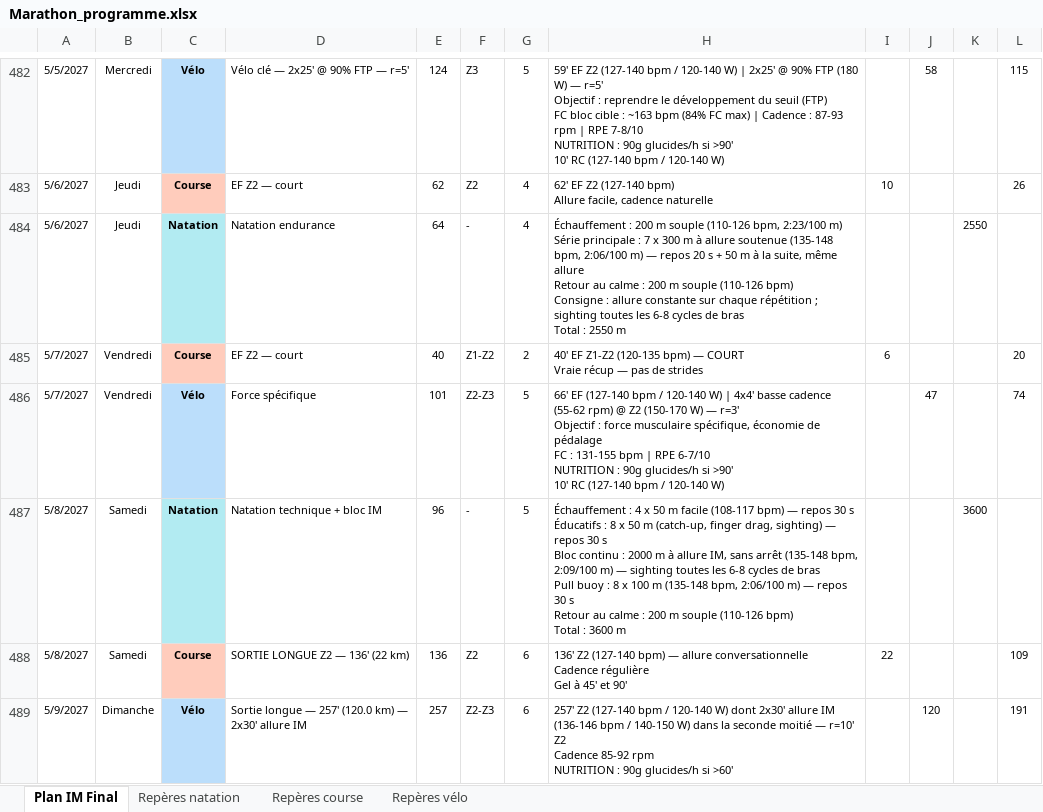
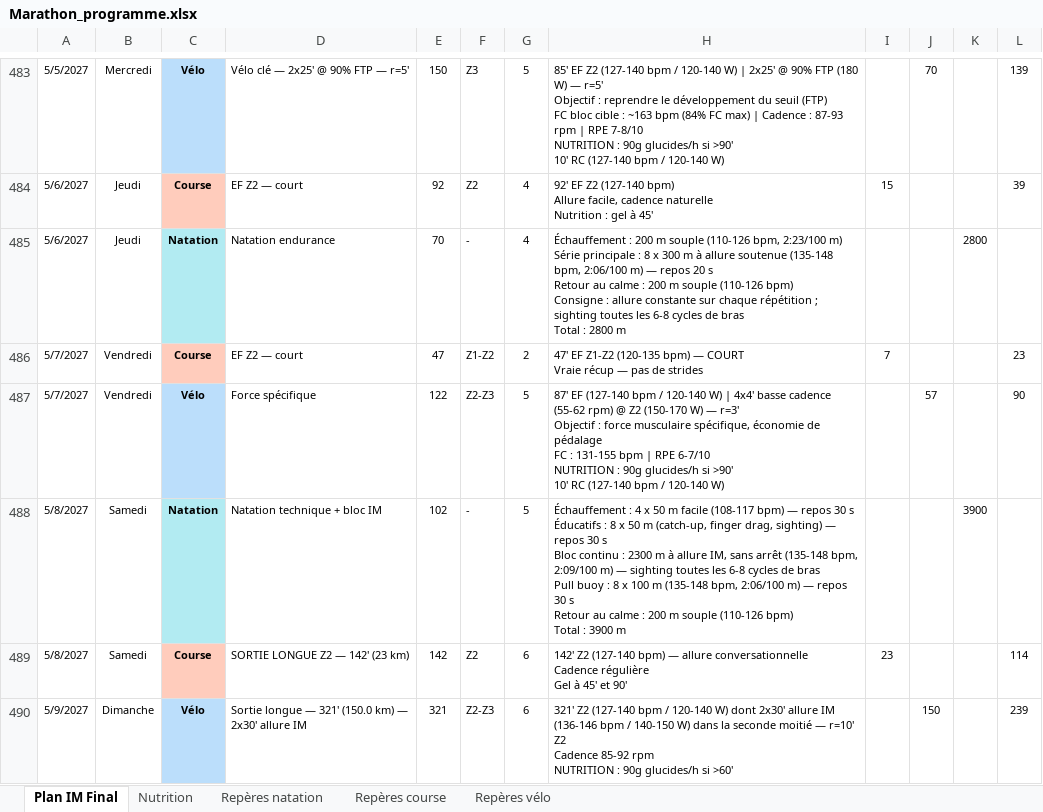
Before and after one commit to Parzio94/polar-ai-sync, an Excel workbook: Marathon_programme.xlsx, sheet Plan IM Final, drawn as a sheet; only a part is shown, gaps mark what is left out; values as stored, in another font and other column widths than the file's, no borders; addresses are those after the commit; ↵ is a line break in a cell; the diff covers the shown part only; the diff names each change by its address in the sheet, - before the commit and + after, or states it on an @@ line.

```diff
--- a/Marathon_programme.xlsx (sheet Plan IM Final)
+++ b/Marathon_programme.xlsx (sheet Plan IM Final)
+sheet tab: Nutrition
-E483: 124
+E483: 150
-H483: 59' EF Z2…
+H483: 85' EF Z2…
-J483: 58
+J483: 70
-L483: 115
+L483: 139
-E484: 62
+E484: 92
-H484: 62' EF Z2 (127-140 bpm) ↵ Allure facile, cadence naturelle
+H484: 92' EF Z2 (127-140 bpm) ↵ Allure facile, cadence naturelle ↵ Nutrition : gel à 45'
-I484: 10
+I484: 15
-L484: 26
+L484: 39
-E485: 64
+E485: 70
-H485: …principale : 7 x 300 m à allure soutenue (135-148 bpm, 2:06/100 m) — repos 20 s + 50 m à la suite, même allure ↵ Retour au calme : 200 m souple (110-126 bpm) ↵ Consigne : allure constante sur chaque répétition ; sighting toutes les 6-8 cycles de bras ↵ Total : 2550 m
+H485: …principale : 8 x 300 m à allure soutenue (135-148 bpm, 2:06/100 m) — repos 20 s ↵ Retour au calme : 200 m souple (110-126 bpm) ↵ Consigne : allure constante sur chaque répétition ; sighting toutes les 6-8 cycles de bras ↵ Total : 2800 m
-K485: 2550
+K485: 2800
-E486: 40
+E486: 47
-H486: 40' EF Z1-Z2…
+H486: 47' EF Z1-Z2…
-I486: 6
+I486: 7
-L486: 20
+L486: 23
-E487: 101
+E487: 122
-H487: 66' EF (127-140…
+H487: 87' EF (127-140…
-J487: 47
+J487: 57
-L487: 74
+L487: 90
-E488: 96
+E488: 102
-H488: …continu : 2000 m à allure IM, sans arrêt (135-148 bpm, 2:09/100 m) — sighting toutes les 6-8 cycles de bras ↵ Pull buoy : 8 x 100 m (135-148 bpm, 2:06/100 m) — repos 30 s ↵ Retour au calme : 200 m souple (110-126 bpm) ↵ Total : 3600 m
+H488: …continu : 2300 m à allure IM, sans arrêt (135-148 bpm, 2:09/100 m) — sighting toutes les 6-8 cycles de bras ↵ Pull buoy : 8 x 100 m (135-148 bpm, 2:06/100 m) — repos 30 s ↵ Retour au calme : 200 m souple (110-126 bpm) ↵ Total : 3900 m
-K488: 3600
+K488: 3900
-D489: SORTIE LONGUE Z2 — 136' (22 km)
+D489: SORTIE LONGUE Z2 — 142' (23 km)
-E489: 136
+E489: 142
-H489: 136' Z2 (127-140…
+H489: 142' Z2 (127-140…
-I489: 22
+I489: 23
-L489: 109
+L489: 114
-D490: …longue — 257' (120.0 km) —…
+D490: …longue — 321' (150.0 km) —…
-E490: 257
+E490: 321
-H490: 257' Z2 (127-140…
+H490: 321' Z2 (127-140…
-J490: 120
+J490: 150
-L490: 191
+L490: 239
```
Also changed, not shown: 18 added rows, 15 removed rows and 457 edited cells elsewhere in this sheet, formulas that keep their value, 16 other files.
